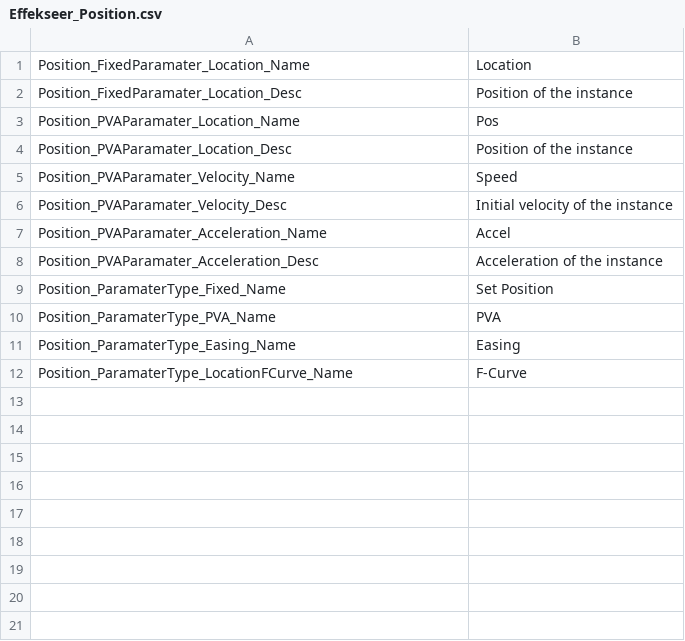
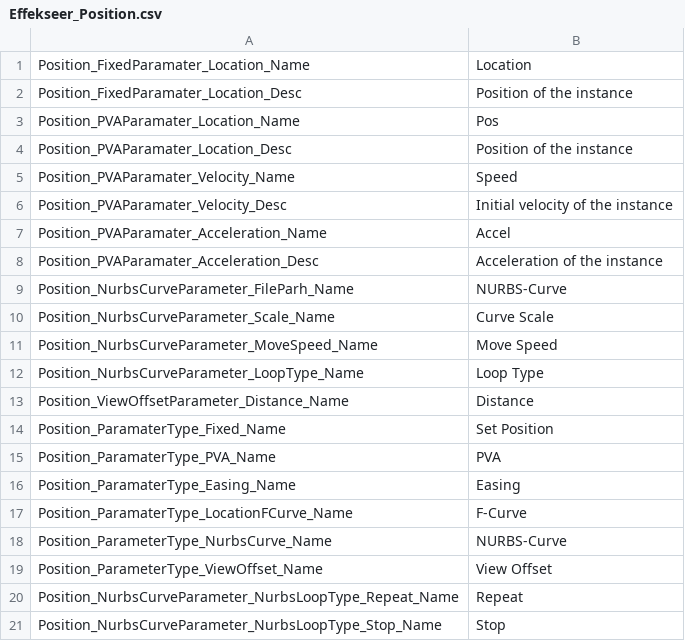
Before and after one commit to effekseer/Effekseer, a CSV file: Dev/release/resources/languages/en/Effekseer_Position.csv, drawn as a sheet.

```diff
--- a/Dev/release/resources/languages/en/Effekseer_Position.csv
+++ b/Dev/release/resources/languages/en/Effekseer_Position.csv
@@ -8,2 +8,7 @@ Position_PVAParamater_Acceleration_Name,Accel
 Position_PVAParamater_Acceleration_Desc,Acceleration of the instance
+Position_NurbsCurveParameter_FileParh_Name,NURBS-Curve
+Position_NurbsCurveParameter_Scale_Name,Curve Scale
+Position_NurbsCurveParameter_MoveSpeed_Name,Move Speed
+Position_NurbsCurveParameter_LoopType_Name,Loop Type
+Position_ViewOffsetParameter_Distance_Name,Distance
 Position_ParamaterType_Fixed_Name,Set Position
@@ -12 +17,5 @@ Position_ParamaterType_Easing_Name,Easing
 Position_ParamaterType_LocationFCurve_Name,F-Curve
+Position_ParameterType_NurbsCurve_Name,NURBS-Curve
+Position_ParameterType_ViewOffset_Name,View Offset
+Position_NurbsCurveParameter_NurbsLoopType_Repeat_Name,Repeat
+Position_NurbsCurveParameter_NurbsLoopType_Stop_Name,Stop
```
Also changed, not shown: Dev/release/resources/languages/en/Effekseer_BasicRenderSettings.csv, Dev/release/resources/languages/en/Effekseer_RenderSettings.csv, 10 other files.
